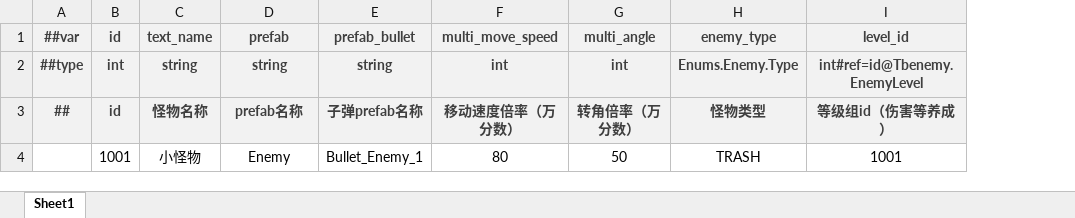
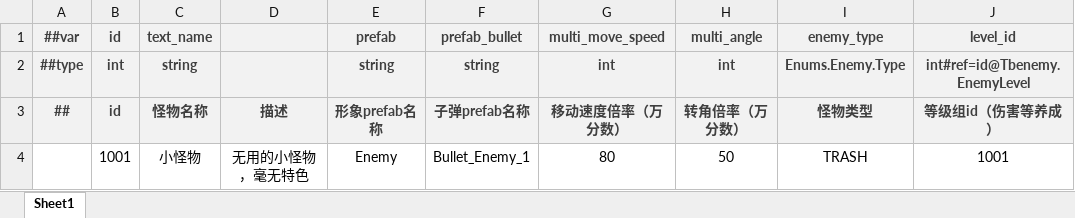
Before and after one commit to BroochWu/ZiStar, an Excel workbook: _ConfigExcels/Datas/enemy.xlsx, sheet Sheet1, drawn as a sheet; values as stored, in another font and other column widths than the file's, no borders; addresses are those after the commit; the diff names each change by its address in the sheet, - before the commit and + after, or states it on an @@ line.

```diff
--- a/_ConfigExcels/Datas/enemy.xlsx (sheet Sheet1)
+++ b/_ConfigExcels/Datas/enemy.xlsx (sheet Sheet1)
+column D (描述), row 4: 无用的小怪物，毫无特色
-E3: prefab名称
+E3: 形象prefab名称
```
Also changed, not shown: _ConfigExcels/Datas/__enums__.xlsx, _ConfigExcels/Datas/dungeon.xlsx, 20 other files.
